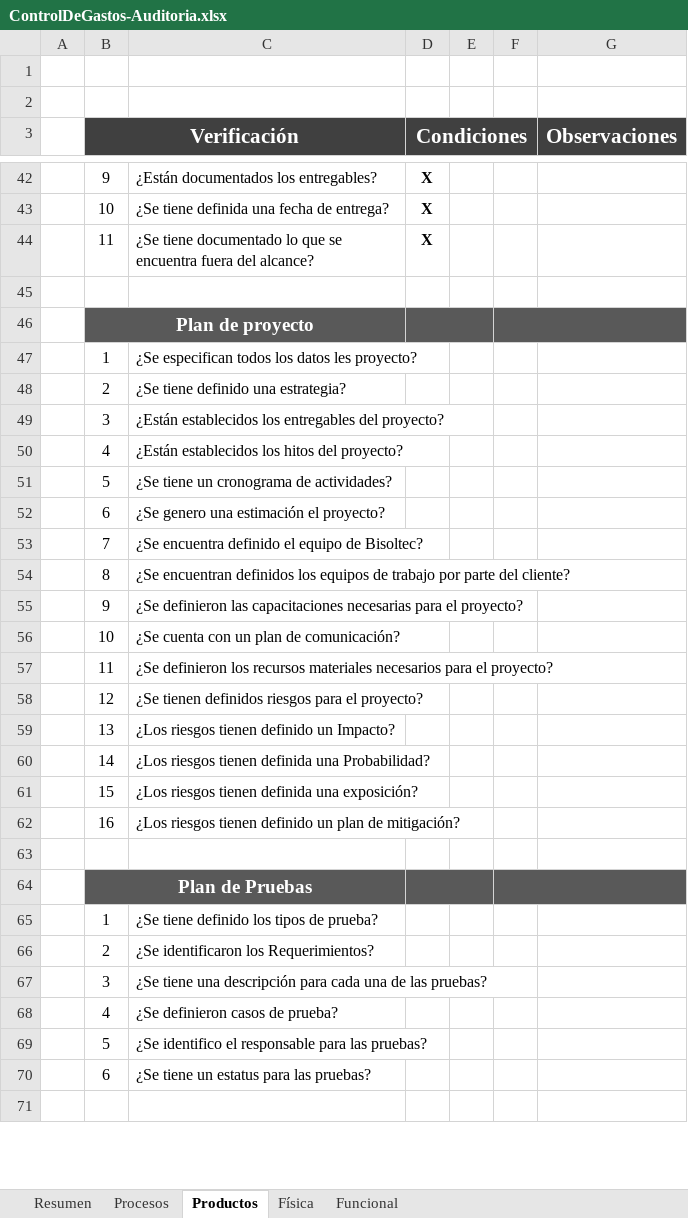
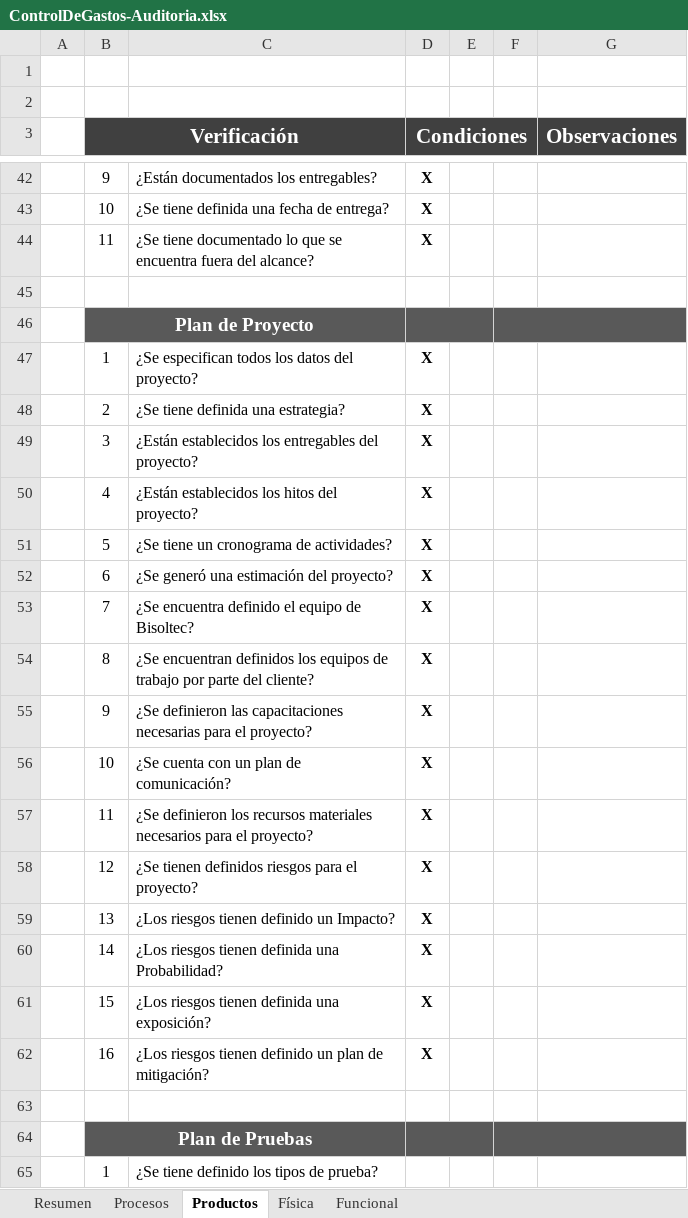
Before and after one commit to jovannyzepeda/Bisoltec, an Excel workbook: Proyectos/ControlDeGastos/05. Calidad/ControlDeGastos-Auditoria.xlsx, sheet Productos, drawn as a sheet; only a part is shown, gaps mark what is left out; the shorter side is filled out with more unchanged rows; values as stored, in another font and other column widths than the file's, no borders; charts and pictures and conditional formats not drawn; the diff names each change by its address in the sheet, - before the commit and + after, or states it on an @@ line.

Commit message:
Resultados Auditorias

```diff
--- a/Proyectos/ControlDeGastos/05. Calidad/ControlDeGastos-Auditoria.xlsx (sheet Productos)
+++ b/Proyectos/ControlDeGastos/05. Calidad/ControlDeGastos-Auditoria.xlsx (sheet Productos)
-B46 (Verificación): Plan de proyecto
+B46 (Verificación): Plan de Proyecto
-C47: ¿Se especifican todos los datos les proyecto?
+C47: ¿Se especifican todos los datos del proyecto?
-D47:D62 (Condiciones): (empty)
+D47:D62 (Condiciones): X
-C48: ¿Se tiene definido una estrategia?
+C48: ¿Se tiene definida una estrategia?
-C52: ¿Se genero una estimación el proyecto?
+C52: ¿Se generó una estimación del proyecto?
```
Also changed, not shown: sheet Resumen, sheet Procesos, charts or pictures.
